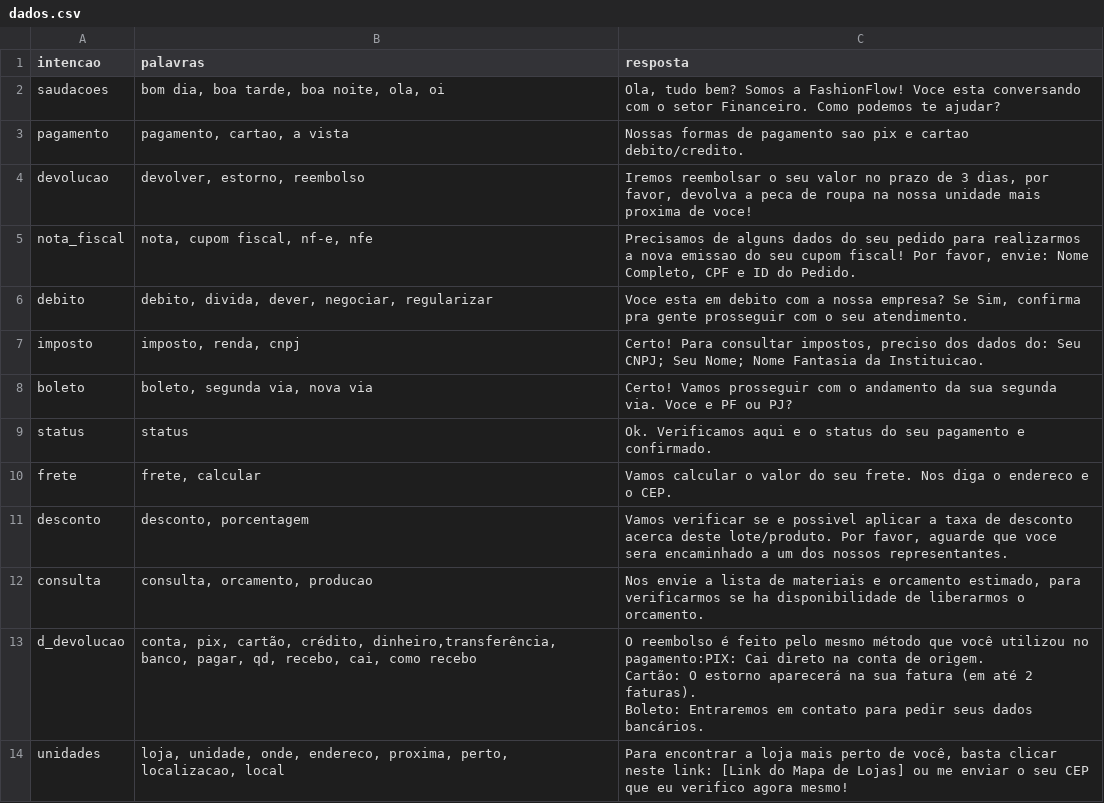
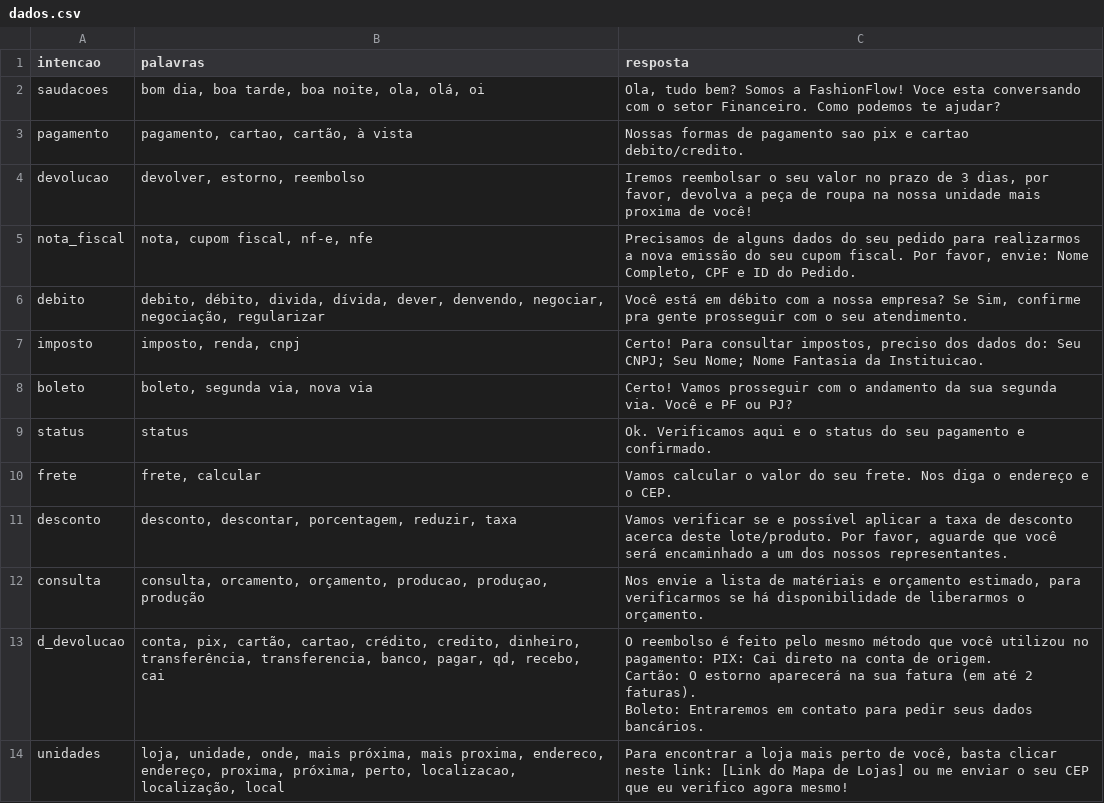
Before and after one commit to gustavopmotta/chatbot-financeiro, a CSV file: api/dados.csv, drawn as a sheet.

Commit message:
🐛 fix: Corrige erros ortográficos e aumenta abrangência de palavras-chave.

```diff
--- a/api/dados.csv
+++ b/api/dados.csv
@@ -1,16 +1,16 @@
 intencao,palavras,resposta
-saudacoes,"bom dia, boa tarde, boa noite, ola, oi","Ola, tudo bem? Somos a FashionFlow! Voce esta conversando com o setor Financeiro. Como podemos te ajudar?"
-pagamento,"pagamento, cartao, a vista",Nossas formas de pagamento sao pix e cartao debito/credito.
-devolucao,"devolver, estorno, reembolso","Iremos reembolsar o seu valor no prazo de 3 dias, por favor, devolva a peca de roupa na nossa unidade mais proxima de voce!"
-nota_fiscal,"nota, cupom fiscal, nf-e, nfe","Precisamos de alguns dados do seu pedido para realizarmos a nova emissao do seu cupom fiscal! Por favor, envie: Nome Completo, CPF e ID do Pedido."
-debito,"debito, divida, dever, negociar, regularizar","Voce esta em debito com a nossa empresa? Se Sim, confirma pra gente prosseguir com o seu atendimento."
+saudacoes,"bom dia, boa tarde, boa noite, ola, olá, oi","Ola, tudo bem? Somos a FashionFlow! Voce esta conversando com o setor Financeiro. Como podemos te ajudar?"
+pagamento,"pagamento, cartao, cartão, à vista",Nossas formas de pagamento sao pix e cartao debito/credito.
+devolucao,"devolver, estorno, reembolso","Iremos reembolsar o seu valor no prazo de 3 dias, por favor, devolva a peça de roupa na nossa unidade mais proxima de você!"
+nota_fiscal,"nota, cupom fiscal, nf-e, nfe","Precisamos de alguns dados do seu pedido para realizarmos a nova emissão do seu cupom fiscal. Por favor, envie: Nome Completo, CPF e ID do Pedido."
+debito,"debito, débito, divida, dívida, dever, denvendo, negociar, negociação, regularizar","Você está em débito com a nossa empresa? Se Sim, confirme pra gente prosseguir com o seu atendimento."
 imposto,"imposto, renda, cnpj","Certo! Para consultar impostos, preciso dos dados do: Seu CNPJ; Seu Nome; Nome Fantasia da Instituicao."
-boleto,"boleto, segunda via, nova via",Certo! Vamos prosseguir com o andamento da sua segunda via. Voce e PF ou PJ?
+boleto,"boleto, segunda via, nova via",Certo! Vamos prosseguir com o andamento da sua segunda via. Você e PF ou PJ?
 status,status,Ok. Verificamos aqui e o status do seu pagamento e confirmado.
-frete,"frete, calcular",Vamos calcular o valor do seu frete. Nos diga o endereco e o CEP.
-desconto,"desconto, porcentagem","Vamos verificar se e possivel aplicar a taxa de desconto acerca deste lote/produto. Por favor, aguarde que voce sera encaminhado a um dos nossos representantes."
-consulta,"consulta, orcamento, producao","Nos envie a lista de materiais e orcamento estimado, para verificarmos se ha disponibilidade de liberarmos o orcamento."
-d_devolucao,"conta, pix, cartão, crédito, dinheiro,transferência, banco, pagar, qd, recebo, cai, como recebo","O reembolso é feito pelo mesmo método que você utilizou no pagamento:PIX: Cai direto na conta de origem.
-Cartão: O estorno aparecerá na sua fatura (em até 2 faturas).
-Boleto: Entraremos em contato para pedir seus dados bancários."
-unidades,"loja, unidade, onde, endereco, proxima, perto, localizacao, local","Para encontrar a loja mais perto de você, basta clicar neste link: [Link do Mapa de Lojas] ou me enviar o seu CEP que eu verifico agora mesmo!"
+frete,"frete, calcular",Vamos calcular o valor do seu frete. Nos diga o endereço e o CEP.
+desconto,"desconto, descontar, porcentagem, reduzir, taxa","Vamos verificar se e possível aplicar a taxa de desconto acerca deste lote/produto. Por favor, aguarde que você será encaminhado a um dos nossos representantes."
+consulta,"consulta, orcamento, orçamento, producao, produçao, produção","Nos envie a lista de matériais e orçamento estimado, para verificarmos se há disponibilidade de liberarmos o orçamento."
+d_devolucao,"conta, pix, cartão, cartao, crédito, credito, dinheiro, transferência, transferencia, banco, pagar, qd, recebo, cai","O reembolso é feito pelo mesmo método que você utilizou no pagamento: PIX: Cai direto na conta de origem.
+Cartão: O estorno aparecerá na sua fatura (em até 2 faturas).
+Boleto: Entraremos em contato para pedir seus dados bancários."
+unidades,"loja, unidade, onde, mais próxima, mais proxima, endereco, endereço, proxima, próxima, perto, localizacao, localização, local","Para encontrar a loja mais perto de você, basta clicar neste link: [Link do Mapa de Lojas] ou me enviar o seu CEP que eu verifico agora mesmo!"
```
Also changed, not shown: 1 other file.
